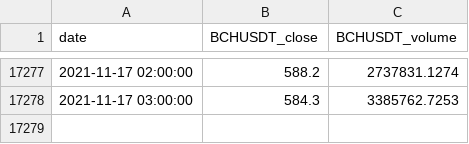
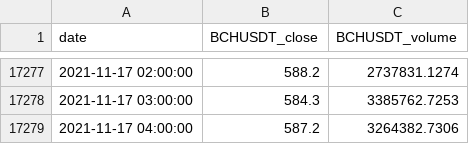
Before and after one commit to csand83/crypto-bot, a CSV file: data/Binance_BCHUSDT_1h.csv, drawn as a sheet; only a part is shown, gaps mark what is left out; the diff names each change by its address in the sheet, - before the commit and + after, or states it on an @@ line.

```diff
--- a/data/Binance_BCHUSDT_1h.csv
+++ b/data/Binance_BCHUSDT_1h.csv
+row 17279: 2021-11-17 04:00:00 | 587.2 | 3264382.7306
```
Also changed, not shown: data/Binance_DASHUSDT_1h.csv, data/Binance_DOGEUSDT_1h.csv, 9 other files.
